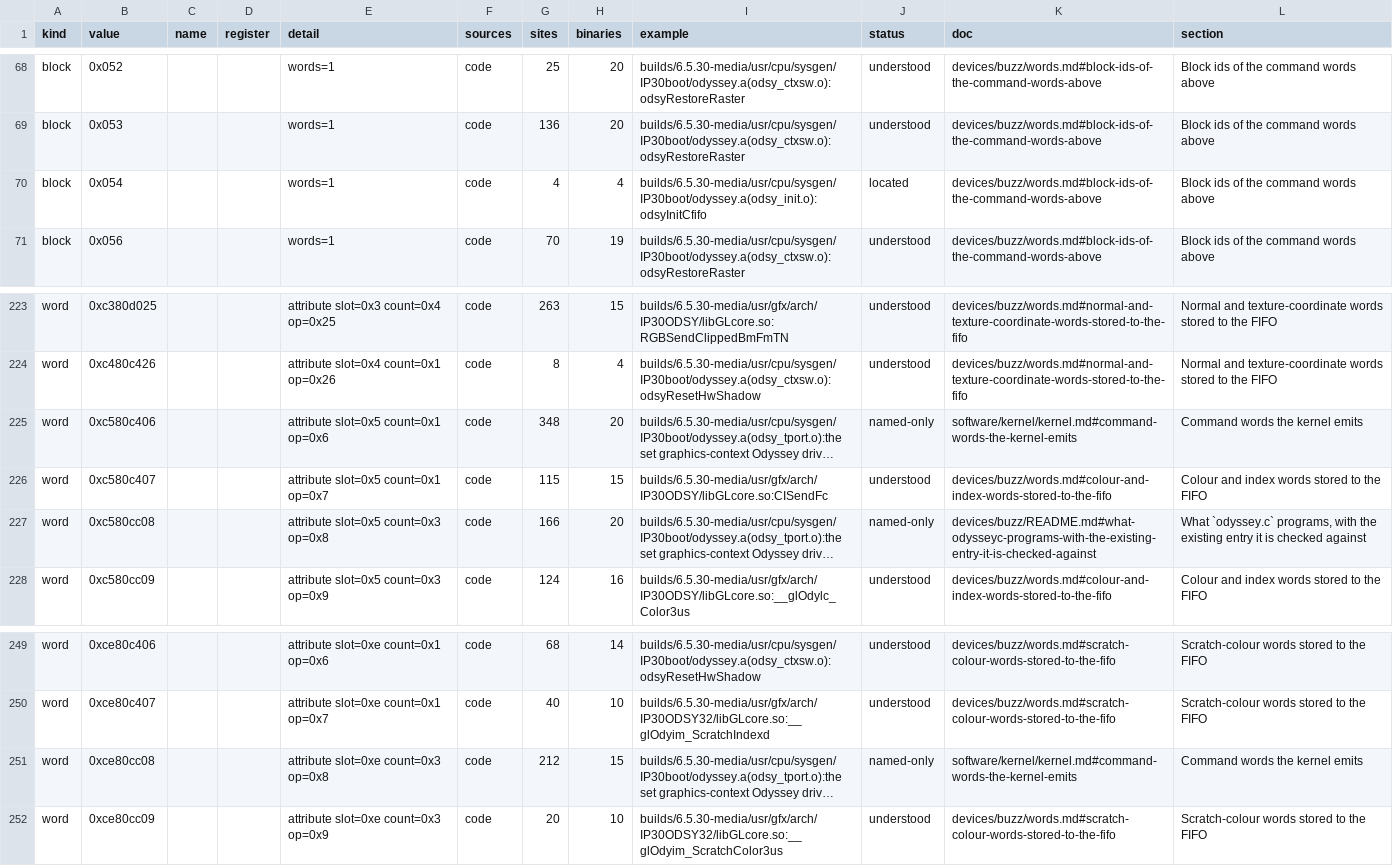
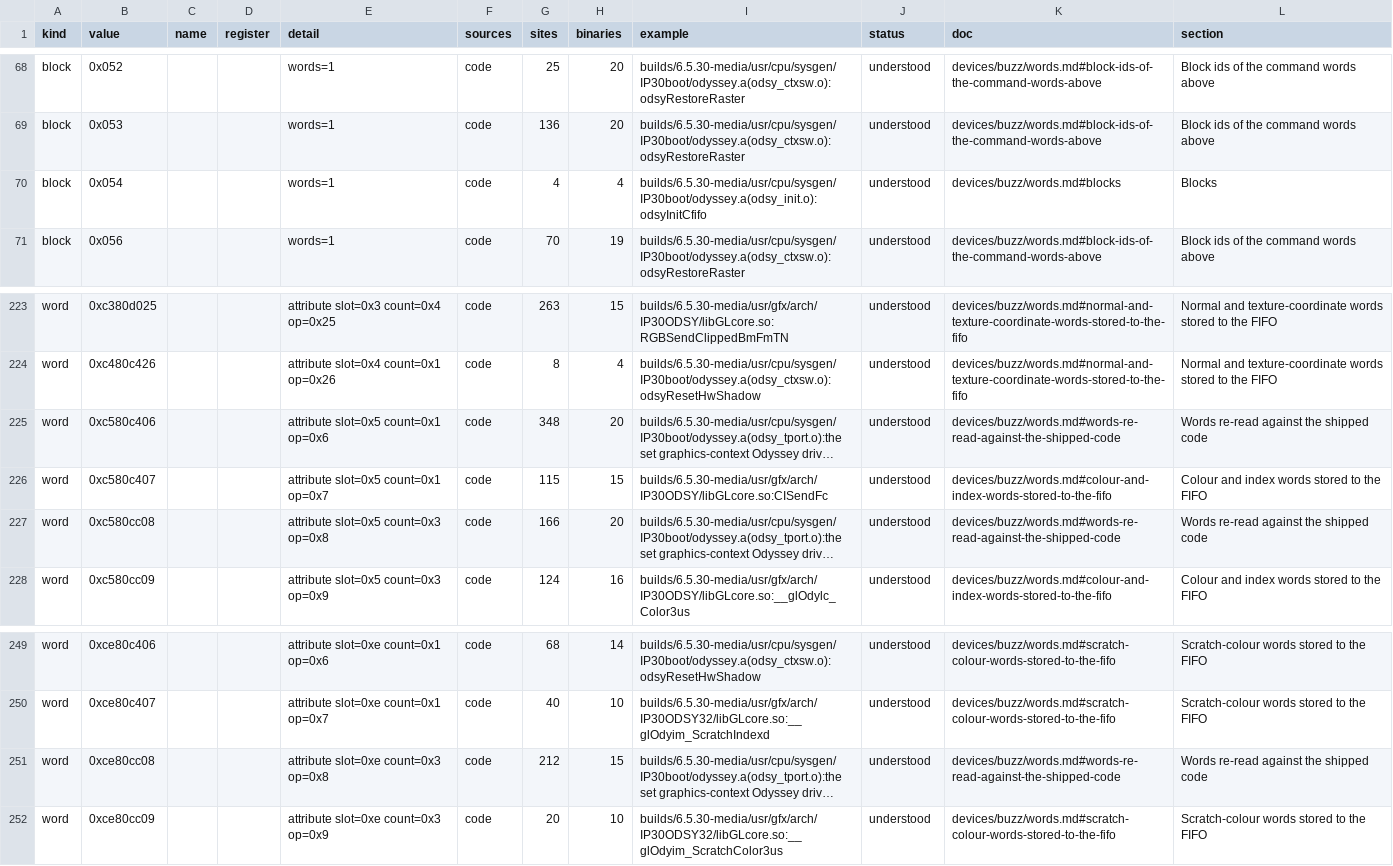
Before and after one commit to jamesbraid/odsy, a TSV file: generated/inventory/tokens.tsv, drawn as a sheet; only a part is shown, gaps mark what is left out; long unchanged cells end in …; the diff covers the shown part only; the diff names each change by its address in the sheet, - before the commit and + after, or states it on an @@ line.

Commit message:
readings: read the patch-build o32 senders, textport words, blocks and driver requests
The patch 4103 and 4104 o32 libGLcore sends its immediate-mode command
words through the window at 0x4000, not 0x10000, and builds each header
word from the same lui/ori pairs as the media build, so every vertex,
texture-coordinate, normal, colour, scratch-colour, index and edge-flag
sender needed its own reading. 131 entries read them from their
listings; each credits the 4103 and 4104 copies that share the code.

The command words the textport routine and odsyInitCfifo send, and the
blocks 0x021, 0x023, 0x024, 0x03e and 0x054, are re-read against the
disassembly with their sites. The generic graphics ioctls 107, 109, 112
and 113 and both builds of gfxioctl are read from the dispatcher, and
RRM_SwapBuf and miSubtract are read in both kernel builds and the X
module.

Regenerated inventory: functions understood 9652 -> 9921 (9.1% -> 9.3%), tokens 230 -> 253,
mmio 56 -> 58, ioctls 88 -> 92 (all).

```diff
--- a/generated/inventory/tokens.tsv
+++ b/generated/inventory/tokens.tsv
-J70 (status): located
+J70 (status): understood
-K70 (doc): devices/buzz/words.md#block-ids-of-the-command-words-above
+K70 (doc): devices/buzz/words.md#blocks
-L70 (section): Block ids of the command words above
+L70 (section): Blocks
-J225 (status): named-only
+J225 (status): understood
-K225 (doc): software/kernel/kernel.md#command-words-the-kernel-emits
+K225 (doc): devices/buzz/words.md#words-re-read-against-the-shipped-code
-L225 (section): Command words the kernel emits
+L225 (section): Words re-read against the shipped code
-J227 (status): named-only
+J227 (status): understood
-K227 (doc): devices/buzz/README.md#what-odysseyc-programs-with-the-existing-entry-it-is-checked-against
+K227 (doc): devices/buzz/words.md#words-re-read-against-the-shipped-code
-L227 (section): What `odyssey.c` programs, with the existing entry it is checked against
+L227 (section): Words re-read against the shipped code
-J251 (status): named-only
+J251 (status): understood
-K251 (doc): software/kernel/kernel.md#command-words-the-kernel-emits
+K251 (doc): devices/buzz/words.md#words-re-read-against-the-shipped-code
-L251 (section): Command words the kernel emits
+L251 (section): Words re-read against the shipped code
```
Also changed, not shown: 57 edited cells elsewhere in this file, generated/inventory/ioctls.tsv, generated/inventory/mmio.tsv, 16 other files.
